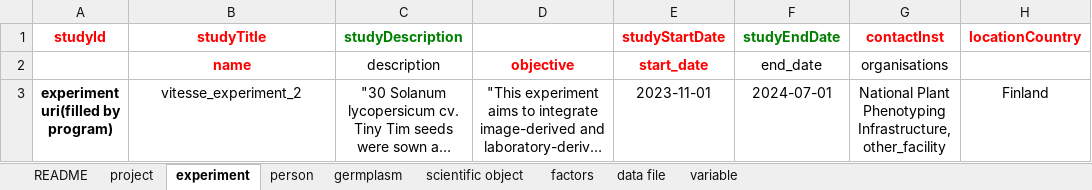
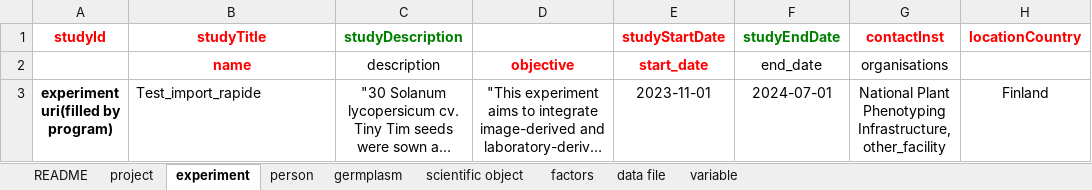
Before and after one commit to AnEdelweiss/SIMPLE, an Excel workbook: exp_database/test_JAQOS/Miappe_Template_modified.xlsx, sheet experiment, drawn as a sheet; only a part is shown; long unchanged cells end in …; values as stored, in another font and other column widths than the file's, no borders; the diff names each change by its address in the sheet, - before the commit and + after, or states it on an @@ line.

```diff
--- a/exp_database/test_JAQOS/Miappe_Template_modified.xlsx (sheet experiment)
+++ b/exp_database/test_JAQOS/Miappe_Template_modified.xlsx (sheet experiment)
-B3 (studyTitle): vitesse_experiment_2
+B3 (studyTitle): Test_import_rapide
-B3 alignment: center
+B3 alignment: left
```
Also changed, not shown: sheet factors, exp_database/test_JAQOS/Miappe_Template.xlsx, 8 other files.
